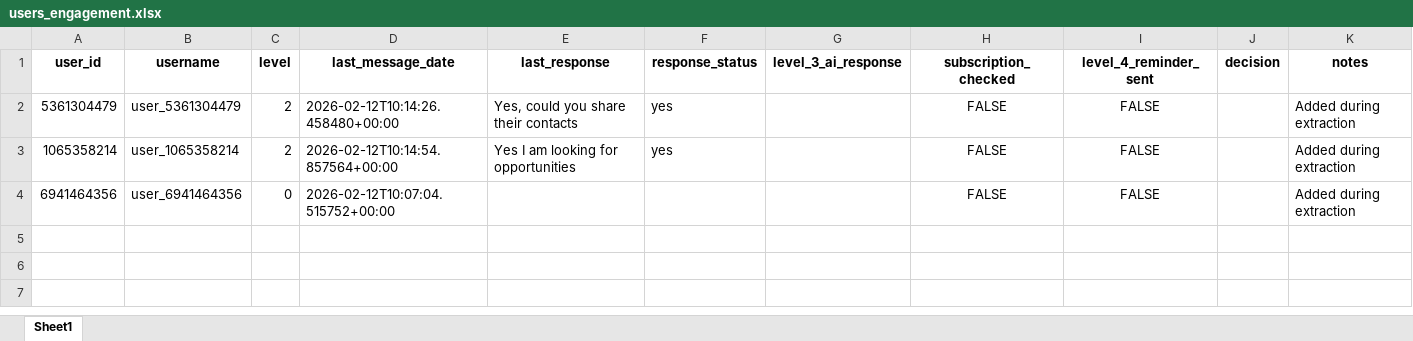
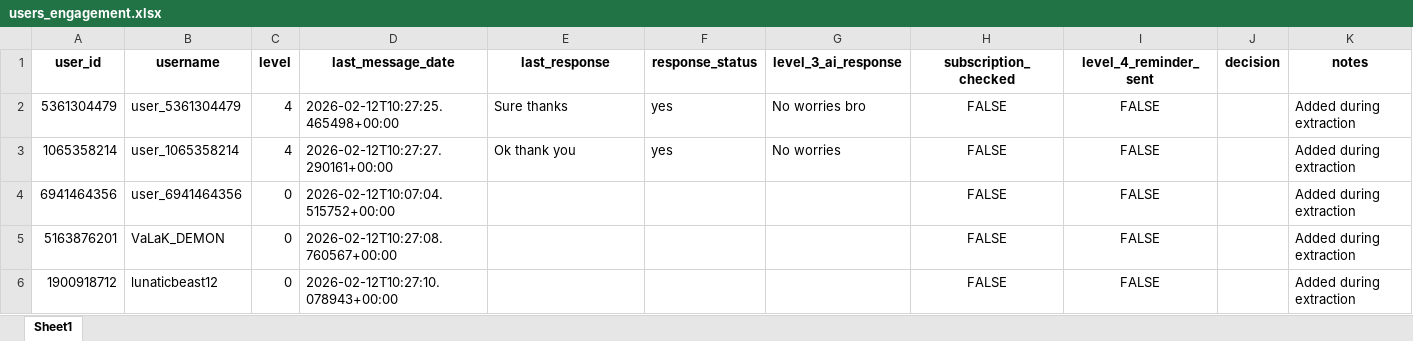
Before and after one commit to thodaaurzorlga-code/my_telegram_promoter, an Excel workbook: dm_promotion_service/data/users_engagement.xlsx, sheet Sheet1, drawn as a sheet; values as stored, in another font and other column widths than the file's, no borders; the diff names each change by its address in the sheet, - before the commit and + after, or states it on an @@ line.

```diff
--- a/dm_promotion_service/data/users_engagement.xlsx (sheet Sheet1)
+++ b/dm_promotion_service/data/users_engagement.xlsx (sheet Sheet1)
-C2:C3 (level): 2
+C2:C3 (level): 4
-D2 (last_message_date): 2026-02-12T10:14:26.458480+00:00
+D2 (last_message_date): 2026-02-12T10:27:25.465498+00:00
-E2 (last_response): Yes, could you share their contacts
+E2 (last_response): Sure thanks
-G2 (level_3_ai_response): (empty)
+G2 (level_3_ai_response): No worries bro
-D3 (last_message_date): 2026-02-12T10:14:54.857564+00:00
+D3 (last_message_date): 2026-02-12T10:27:27.290161+00:00
-E3 (last_response): Yes I am looking for opportunities
+E3 (last_response): Ok thank you
-G3 (level_3_ai_response): (empty)
+G3 (level_3_ai_response): No worries
+row 5: 5163876201 | VaLaK_DEMON | 0 | 2026-02-12T10:27:08.760567+00:00 |  |  |  | FALSE | FALSE |  | Added during extraction
+row 6: 1900918712 | lunaticbeast12 | 0 | 2026-02-12T10:27:10.078943+00:00 |  |  |  | FALSE | FALSE |  | Added during extraction
```
Also changed, not shown: Free_API_Load_balancer/Limits.xlsx, group_promotion_service/data/groups_progress.xlsx, 1 other file.
